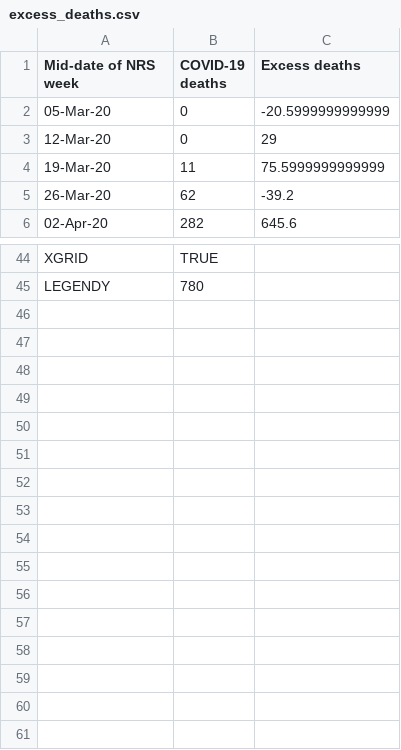
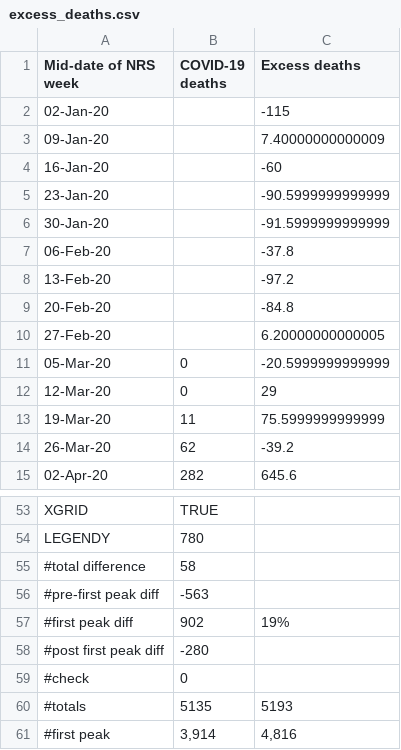
Before and after one commit to mcnalu/howscotlandworks, a CSV file: figure-data/secondedition/chapter8/csv/excess_deaths.csv, drawn as a sheet; only a part is shown, gaps mark what is left out.

Commit message:
More death stuff

```diff
--- a/figure-data/secondedition/chapter8/csv/excess_deaths.csv
+++ b/figure-data/secondedition/chapter8/csv/excess_deaths.csv
@@ -1,2 +1,11 @@
 Mid-date of NRS week,COVID-19 deaths,Excess deaths
+02-Jan-20,,-115
+09-Jan-20,,7.40000000000009
+16-Jan-20,,-60
+23-Jan-20,,-90.5999999999999
+30-Jan-20,,-91.5999999999999
+06-Feb-20,,-37.8
+13-Feb-20,,-97.2
+20-Feb-20,,-84.8
+27-Feb-20,,6.20000000000005
 05-Mar-20,0,-20.5999999999999
@@ -45 +54,8 @@ XGRID,TRUE,
 LEGENDY,780,
+#total difference,58,
+#pre-first peak diff,-563,
+#first peak diff,902,19%
+#post first peak diff,-280,
+#check,0,
+#totals,5135,5193
+#first peak,"3,914","4,816"
```
Also changed, not shown: 1 other file.
